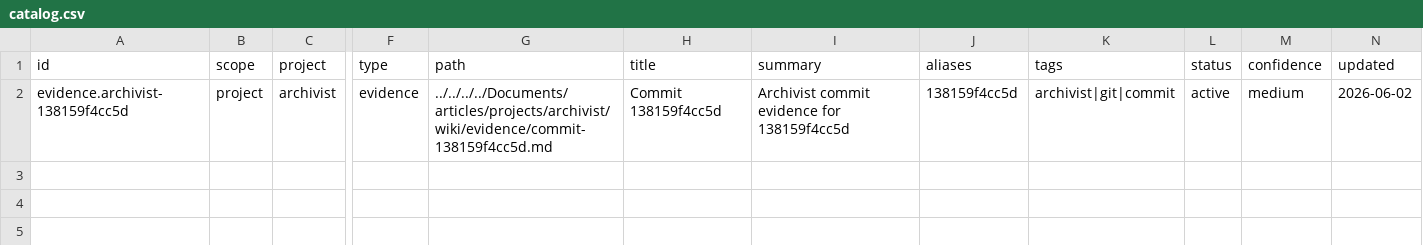
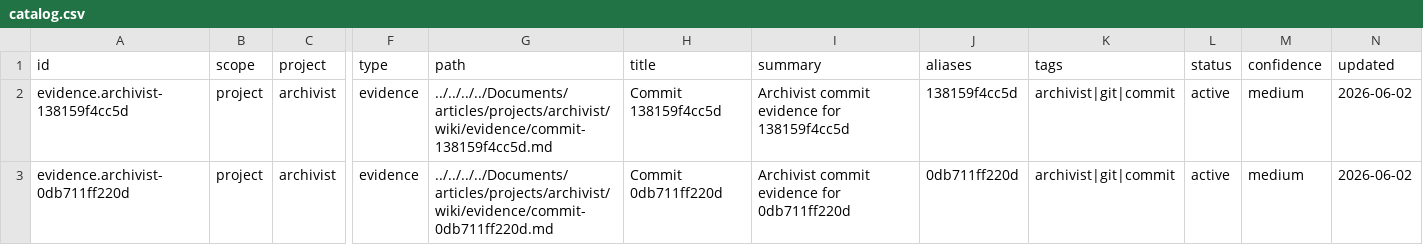
Before and after one commit to k1000/pi-archivist, a CSV file: catalog.csv, drawn as a sheet; only a part is shown, gaps mark what is left out; rows hold the shown columns only; the diff names each change by its address in the sheet, - before the commit and + after, or states it on an @@ line.

Commit message:
Configure Fallow audit entry points

```diff
--- a/catalog.csv
+++ b/catalog.csv
+row 3: evidence.archivist-0db711ff220d | project | archivist | evidence | ../../../../Documents/articles/projects/archivist/wiki/evidence/commit-0db711ff220d.md | Commit 0db711ff220d | Archivist commit evidence for 0db711ff220d | 0db711ff220d | archivist|git|commit | active | medium | 2026-06-02
```
Also changed, not shown: 4 other files.
